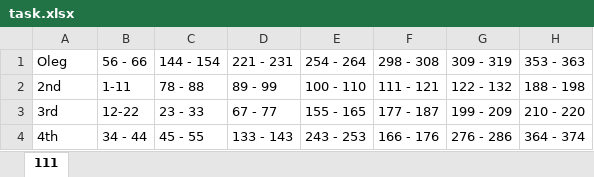
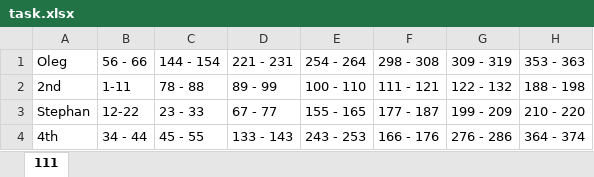
Before and after one commit to DevIncubator/HIMS, an Excel workbook: task.xlsx, sheet 111, drawn as a sheet; only a part is shown; values as stored, in another font and other column widths than the file's, no borders; the diff names each change by its address in the sheet, - before the commit and + after, or states it on an @@ line.

Commit message:
Stephan is done :)

```diff
--- a/task.xlsx (sheet 111)
+++ b/task.xlsx (sheet 111)
-A3 (Oleg): 3rd
+A3 (Oleg): Stephan
```
